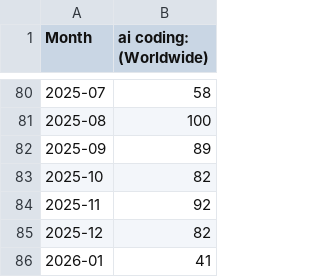
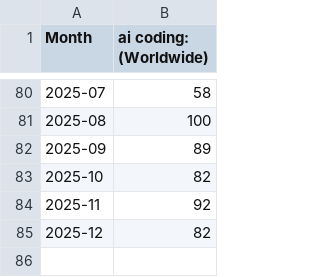
Before and after one commit to unbolt/ritual.sh, a CSV file: content/blog/the-downfall-of-stackoverflow/ai-coding-trend.csv, drawn as a sheet; only a part is shown, gaps mark what is left out; the diff names each change by its address in the sheet, - before the commit and + after, or states it on an @@ line.

```diff
--- a/content/blog/the-downfall-of-stackoverflow/ai-coding-trend.csv
+++ b/content/blog/the-downfall-of-stackoverflow/ai-coding-trend.csv
-row 86: 2026-01 | 41
```
Also changed, not shown: content/blog/the-downfall-of-stackoverflow/ai-trend.csv, content/blog/the-downfall-of-stackoverflow/stackoverflow_questions_after_2019.csv, 5 other files.
